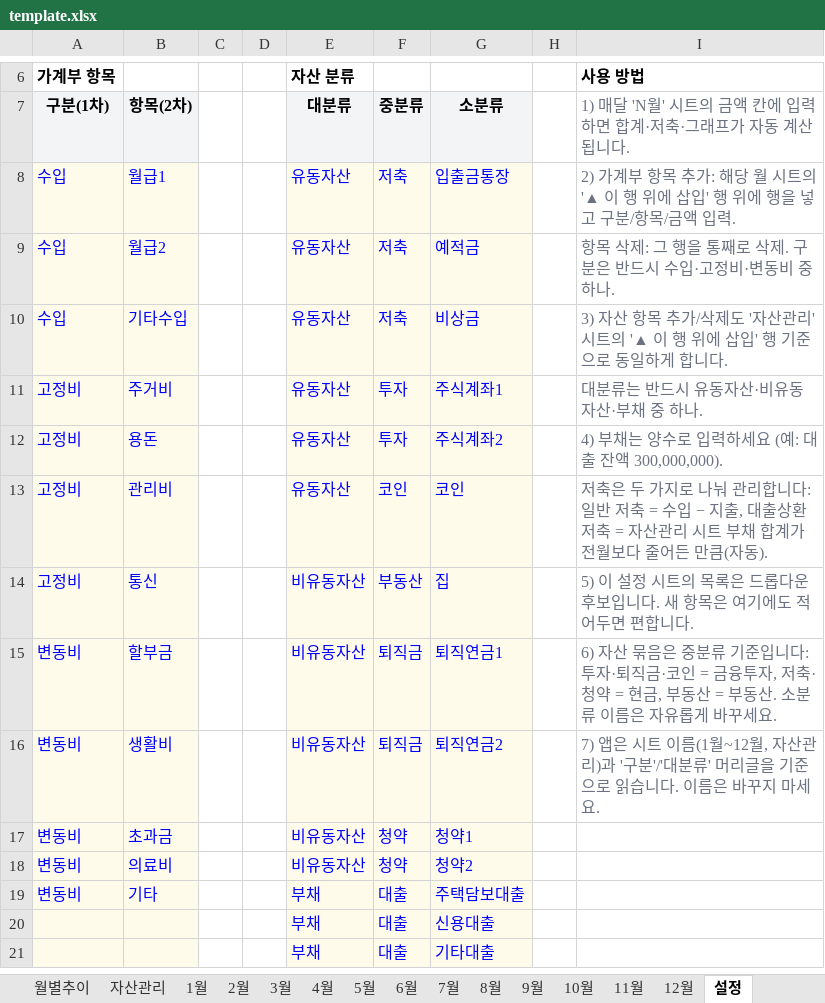
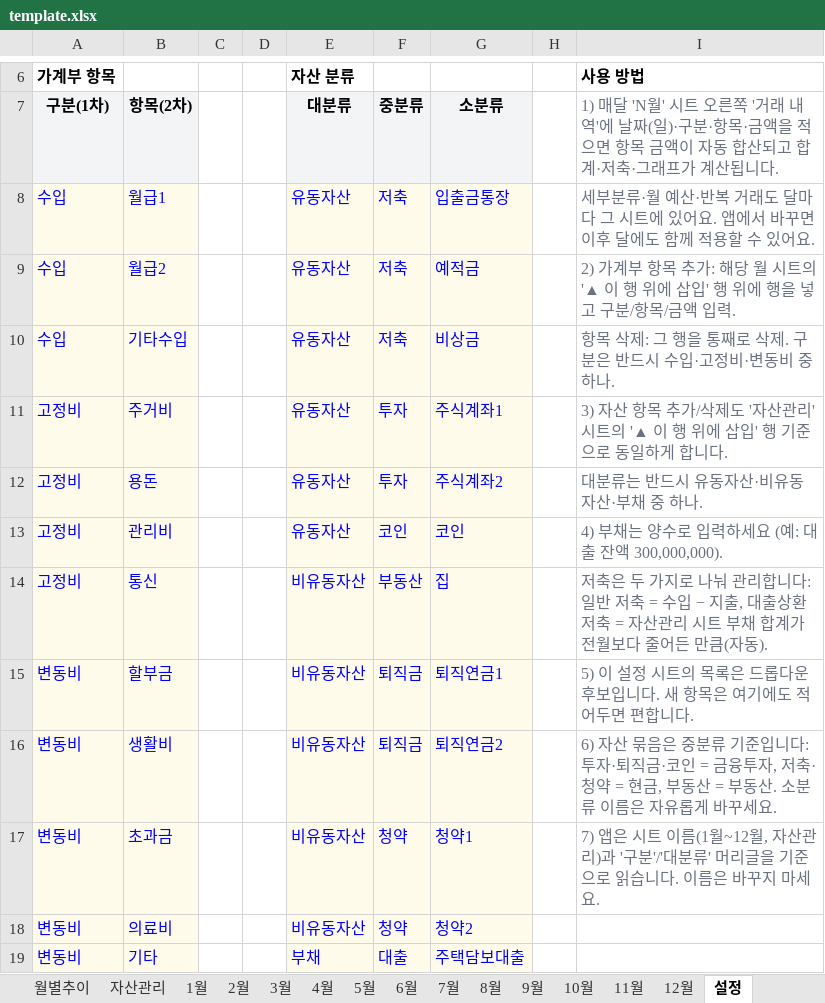
Before and after one commit to cham0919/AllLever-asset, an Excel workbook: template.xlsx, sheet 설정, drawn as a sheet; only a part is shown, gaps mark what is left out; the shorter side is filled out with more unchanged rows; values as stored, in another font and other column widths than the file's, no borders; the diff names each change by its address in the sheet, - before the commit and + after, or states it on an @@ line.

```diff
--- a/template.xlsx (sheet 설정)
+++ b/template.xlsx (sheet 설정)
-I7: …월' 시트의 금액 칸에 입력하면 합계·저축·그래프가 자동 계산됩…
+I7: …월' 시트 오른쪽 '거래 내역'에 날짜(일)·구분·항목·금액을 적으면 항목 금액이 자동 합산되고 합계·저축·그래프가 계산됩…
-I8: 2) 가계부 항목 추가: 해당 월 시트의 '▲ 이 행 위에 삽입' 행 위에 행을 넣고 구분/항목/금액 입력.
+I8: 세부분류·월 예산·반복 거래도 달마다 그 시트에 있어요. 앱에서 바꾸면 이후 달에도 함께 적용할 수 있어요.
-I9: 항목 삭제: 그 행을 통째로 삭제. 구분은 반드시 수입·고정비·변동비 중 하나.
+I9: 2) 가계부 항목 추가: 해당 월 시트의 '▲ 이 행 위에 삽입' 행 위에 행을 넣고 구분/항목/금액 입력.
-I10: 3) 자산 항목 추가/삭제도 '자산관리' 시트의 '▲ 이 행 위에 삽입' 행 기준으로 동일하게 합니다.
+I10: 항목 삭제: 그 행을 통째로 삭제. 구분은 반드시 수입·고정비·변동비 중 하나.
-I11: 대분류는 반드시 유동자산·비유동자산·부채 중 하나.
+I11: 3) 자산 항목 추가/삭제도 '자산관리' 시트의 '▲ 이 행 위에 삽입' 행 기준으로 동일하게 합니다.
-I12: 4) 부채는 양수로 입력하세요 (예: 대출 잔액 300,000,000).
+I12: 대분류는 반드시 유동자산·비유동자산·부채 중 하나.
-I13: 저축은 두 가지로 나눠 관리합니다: 일반 저축 = 수입 − 지출, 대출상환 저축 = 자산관리 시트 부채 합계가 전월보다 줄어든 만큼(자동).
+I13: 4) 부채는 양수로 입력하세요 (예: 대출 잔액 300,000,000).
-I14: 5) 이 설정 시트의 목록은 드롭다운 후보입니다. 새 항목은 여기에도 적어두면 편합니다.
+I14: 저축은 두 가지로 나눠 관리합니다: 일반 저축 = 수입 − 지출, 대출상환 저축 = 자산관리 시트 부채 합계가 전월보다 줄어든 만큼(자동).
-I15: 6) 자산 묶음은 중분류 기준입니다: 투자·퇴직금·코인 = 금융투자, 저축·청약 = 현금, 부동산 = 부동산. 소분류 이름은 자유롭게 바꾸세요.
+I15: 5) 이 설정 시트의 목록은 드롭다운 후보입니다. 새 항목은 여기에도 적어두면 편합니다.
-I16: 7) 앱은 시트 이름(1월~12월, 자산관리)과 '구분'/'대분류' 머리글을 기준으로 읽습니다. 이름은 바꾸지 마세요.
+I16: 6) 자산 묶음은 중분류 기준입니다: 투자·퇴직금·코인 = 금융투자, 저축·청약 = 현금, 부동산 = 부동산. 소분류 이름은 자유롭게 바꾸세요.
-I17: (empty)
+I17: 7) 앱은 시트 이름(1월~12월, 자산관리)과 '구분'/'대분류' 머리글을 기준으로 읽습니다. 이름은 바꾸지 마세요.
```
Also changed, not shown: sheet 1월, sheet 2월, sheet 3월, sheet 4월, sheet 5월, sheet 6월, 6 more sheets, charts or pictures, demo.xlsx, 7 other files.
